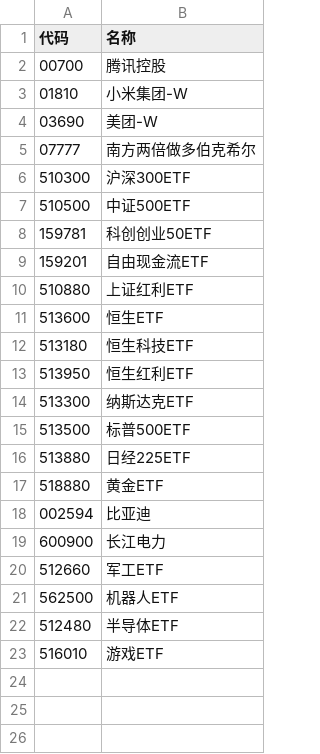
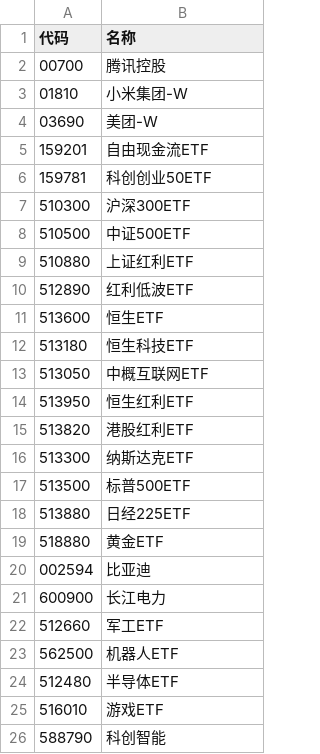
Before and after one commit to wizardbyron/invest.ai, a CSV file: input/portfolios/family.csv (was input/portfolios/family_20.csv), drawn as a sheet.

```diff
--- a/input/portfolios/family_20.csv
+++ b/input/portfolios/family.csv
@@ -4,11 +4,13 @@
 03690,美团-W
-07777,南方两倍做多伯克希尔
+159201,自由现金流ETF
+159781,科创创业50ETF
 510300,沪深300ETF
 510500,中证500ETF
-159781,科创创业50ETF
-159201,自由现金流ETF
 510880,上证红利ETF
+512890,红利低波ETF
 513600,恒生ETF
 513180,恒生科技ETF
+513050,中概互联网ETF
 513950,恒生红利ETF
+513820,港股红利ETF
 513300,纳斯达克ETF
@@ -23 +25,2 @@
 516010,游戏ETF
+588790,科创智能
```
Also changed, not shown: input/portfolios/all.csv, 7 other files.
